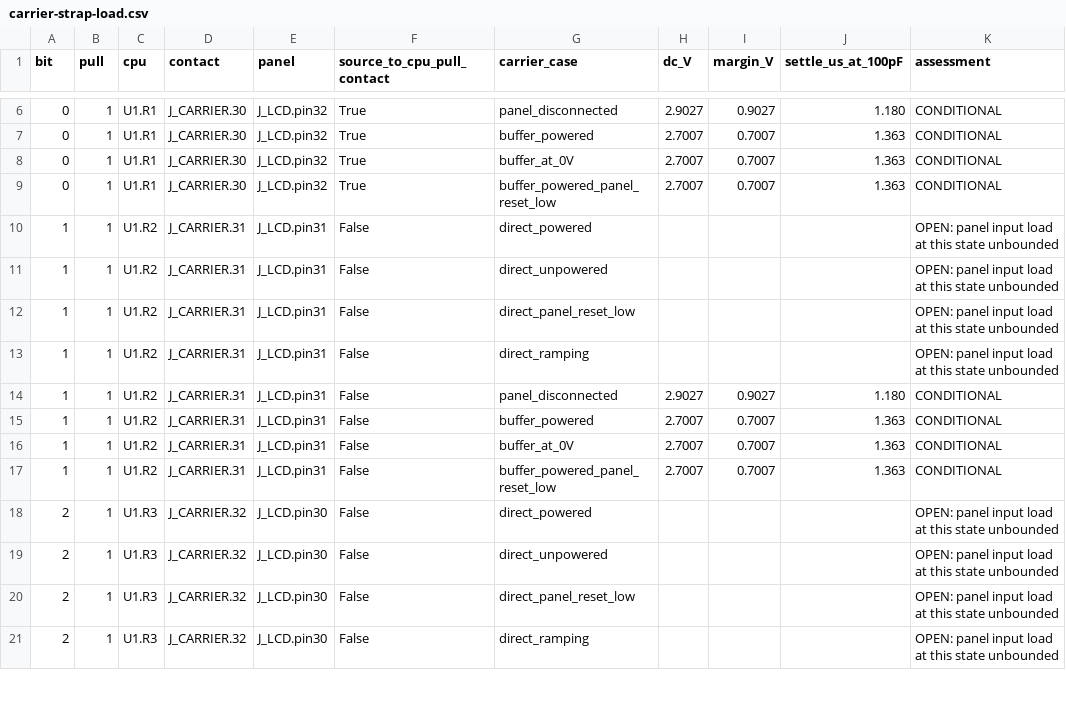
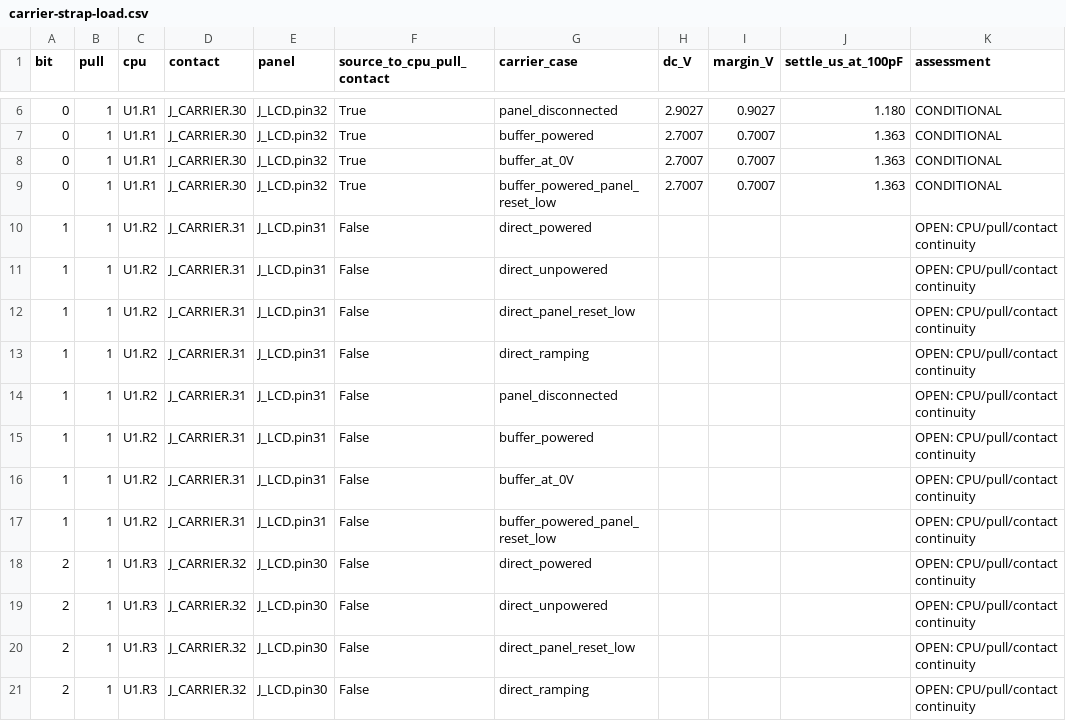
Before and after one commit to Abse2001/pixel-dash, a CSV file: module/carrier-strap-load.csv, drawn as a sheet; only a part is shown, gaps mark what is left out; the diff covers the shown part only.

Commit message:
Gate SYSBOOT voltage estimates and boot-order decoding on drilled pull continuity

```diff
--- a/module/carrier-strap-load.csv
+++ b/module/carrier-strap-load.csv
@@ -9,13 +9,13 @@ bit,pull,cpu,contact,panel,source_to_cpu_pull_contact,carrier_case,dc_V,margin_V
 0,1,U1.R1,J_CARRIER.30,J_LCD.pin32,True,buffer_powered_panel_reset_low,2.7007,0.7007,1.363,CONDITIONAL
-1,1,U1.R2,J_CARRIER.31,J_LCD.pin31,False,direct_powered,,,,OPEN: panel input load at this state unbounded
-1,1,U1.R2,J_CARRIER.31,J_LCD.pin31,False,direct_unpowered,,,,OPEN: panel input load at this state unbounded
-1,1,U1.R2,J_CARRIER.31,J_LCD.pin31,False,direct_panel_reset_low,,,,OPEN: panel input load at this state unbounded
-1,1,U1.R2,J_CARRIER.31,J_LCD.pin31,False,direct_ramping,,,,OPEN: panel input load at this state unbounded
-1,1,U1.R2,J_CARRIER.31,J_LCD.pin31,False,panel_disconnected,2.9027,0.9027,1.180,CONDITIONAL
-1,1,U1.R2,J_CARRIER.31,J_LCD.pin31,False,buffer_powered,2.7007,0.7007,1.363,CONDITIONAL
-1,1,U1.R2,J_CARRIER.31,J_LCD.pin31,False,buffer_at_0V,2.7007,0.7007,1.363,CONDITIONAL
-1,1,U1.R2,J_CARRIER.31,J_LCD.pin31,False,buffer_powered_panel_reset_low,2.7007,0.7007,1.363,CONDITIONAL
-2,1,U1.R3,J_CARRIER.32,J_LCD.pin30,False,direct_powered,,,,OPEN: panel input load at this state unbounded
-2,1,U1.R3,J_CARRIER.32,J_LCD.pin30,False,direct_unpowered,,,,OPEN: panel input load at this state unbounded
-2,1,U1.R3,J_CARRIER.32,J_LCD.pin30,False,direct_panel_reset_low,,,,OPEN: panel input load at this state unbounded
-2,1,U1.R3,J_CARRIER.32,J_LCD.pin30,False,direct_ramping,,,,OPEN: panel input load at this state unbounded
+1,1,U1.R2,J_CARRIER.31,J_LCD.pin31,False,direct_powered,,,,OPEN: CPU/pull/contact continuity
+1,1,U1.R2,J_CARRIER.31,J_LCD.pin31,False,direct_unpowered,,,,OPEN: CPU/pull/contact continuity
+1,1,U1.R2,J_CARRIER.31,J_LCD.pin31,False,direct_panel_reset_low,,,,OPEN: CPU/pull/contact continuity
+1,1,U1.R2,J_CARRIER.31,J_LCD.pin31,False,direct_ramping,,,,OPEN: CPU/pull/contact continuity
+1,1,U1.R2,J_CARRIER.31,J_LCD.pin31,False,panel_disconnected,,,,OPEN: CPU/pull/contact continuity
+1,1,U1.R2,J_CARRIER.31,J_LCD.pin31,False,buffer_powered,,,,OPEN: CPU/pull/contact continuity
+1,1,U1.R2,J_CARRIER.31,J_LCD.pin31,False,buffer_at_0V,,,,OPEN: CPU/pull/contact continuity
+1,1,U1.R2,J_CARRIER.31,J_LCD.pin31,False,buffer_powered_panel_reset_low,,,,OPEN: CPU/pull/contact continuity
+2,1,U1.R3,J_CARRIER.32,J_LCD.pin30,False,direct_powered,,,,OPEN: CPU/pull/contact continuity
+2,1,U1.R3,J_CARRIER.32,J_LCD.pin30,False,direct_unpowered,,,,OPEN: CPU/pull/contact continuity
+2,1,U1.R3,J_CARRIER.32,J_LCD.pin30,False,direct_panel_reset_low,,,,OPEN: CPU/pull/contact continuity
+2,1,U1.R3,J_CARRIER.32,J_LCD.pin30,False,direct_ramping,,,,OPEN: CPU/pull/contact continuity
```
Also changed, not shown: 176 edited cells elsewhere in this file, 4 other files.
